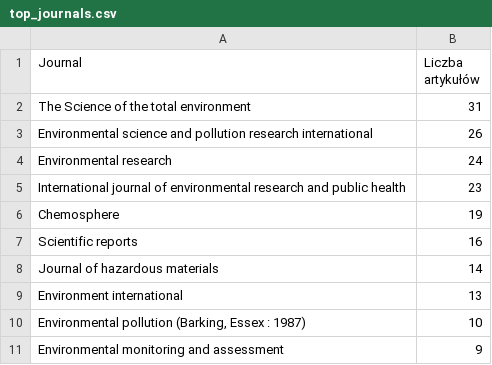
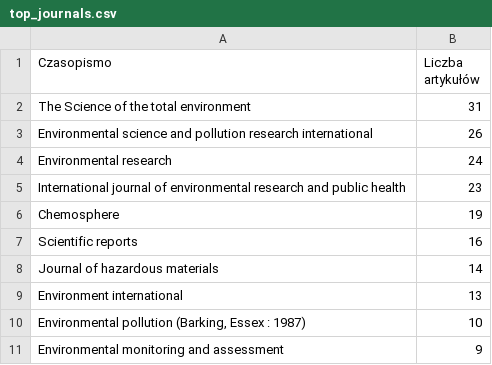
Before and after one commit to anastazjat08/ZTP_Project4, a CSV file: results/literature/2021/top_journals.csv, drawn as a sheet.

```diff
--- a/results/literature/2021/top_journals.csv
+++ b/results/literature/2021/top_journals.csv
@@ -1,2 +1,2 @@
-Journal,Liczba artykułów
+Czasopismo,Liczba artykułów
 The Science of the total environment,31
```
Also changed, not shown: results/literature/2021/pubmed_data.csv, results/literature/2024/pubmed_data.csv, 15 other files.
